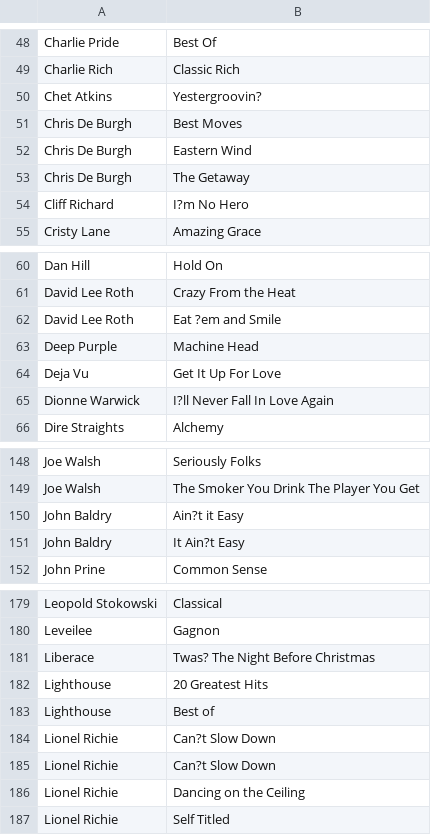
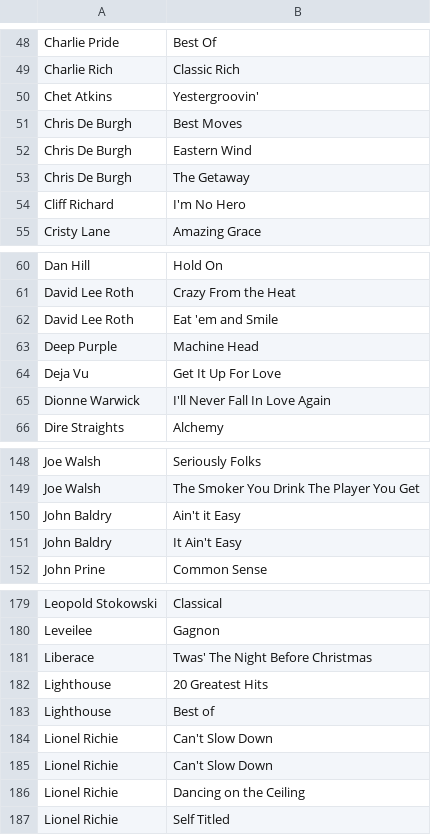
Before and after one commit to SkeletorAndTheCosbyKids/recordlist, a CSV file: twodolla.csv, drawn as a sheet; only a part is shown, gaps mark what is left out; the diff covers the shown part only.

```diff
--- a/twodolla.csv
+++ b/twodolla.csv
@@ -49,3 +49,3 @@ Charlie Pride,Best Of
 Charlie Rich,Classic Rich
-Chet Atkins,Yestergroovin?
+Chet Atkins,Yestergroovin'
 Chris De Burgh,Best Moves
@@ -53,3 +53,3 @@ Chris De Burgh,Eastern Wind
 Chris De Burgh,The Getaway
-Cliff Richard,I?m No Hero
+Cliff Richard,I'm No Hero
 Cristy Lane,Amazing Grace
@@ -61,6 +61,6 @@ Dan Hill,Hold On
 David Lee Roth,Crazy From the Heat
-David Lee Roth,Eat ?em and Smile
+David Lee Roth,Eat 'em and Smile
 Deep Purple,Machine Head
 Deja Vu,Get It Up For Love
-Dionne Warwick,I?ll Never Fall In Love Again
+Dionne Warwick,I'll Never Fall In Love Again
 Dire Straights,Alchemy
@@ -149,4 +149,4 @@ Joe Walsh,Seriously Folks
 Joe Walsh,The Smoker You Drink The Player You Get
-John Baldry,Ain?t it Easy
-John Baldry,It Ain?t Easy
+John Baldry,Ain't it Easy
+John Baldry,It Ain't Easy
 John Prine,Common Sense
@@ -180,7 +180,7 @@ Leopold Stokowski,Classical
 Leveilee,Gagnon
-Liberace,Twas? The Night Before Christmas
+Liberace,Twas' The Night Before Christmas
 Lighthouse,20 Greatest Hits
 Lighthouse,Best of
-Lionel Richie,Can?t Slow Down
-Lionel Richie,Can?t Slow Down
+Lionel Richie,Can't Slow Down
+Lionel Richie,Can't Slow Down
 Lionel Richie,Dancing on the Ceiling
```
Also changed, not shown: 19 edited cells elsewhere in this file.
